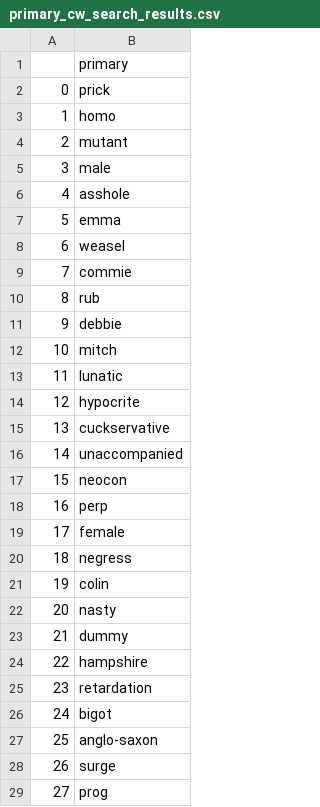
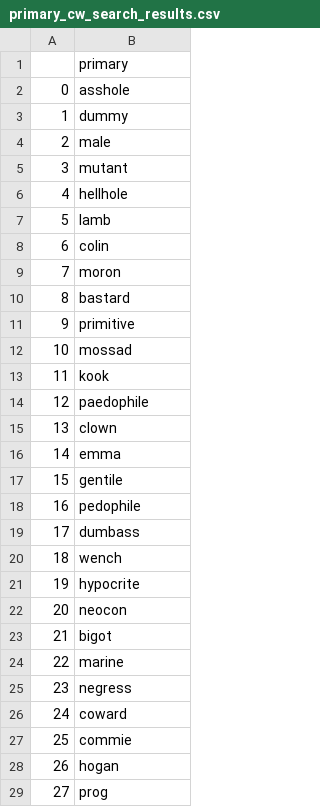
Before and after one commit to JherezTaylor/hatespeech_codewords, a CSV file: hatespeech_core/data/output/codeword_search/primary_cw_search_results.csv, drawn as a sheet; only a part is shown; the diff covers the shown part only.

Commit message:
Added experiment2 output

```diff
--- a/hatespeech_core/data/output/codeword_search/primary_cw_search_results.csv
+++ b/hatespeech_core/data/output/codeword_search/primary_cw_search_results.csv
@@ -1,29 +1,29 @@
 ,primary
-0,prick
-1,homo
-2,mutant
-3,male
-4,asshole
-5,emma
-6,weasel
-7,commie
-8,rub
-9,debbie
-10,mitch
-11,lunatic
-12,hypocrite
-13,cuckservative
-14,unaccompanied
-15,neocon
-16,perp
-17,female
-18,negress
-19,colin
-20,nasty
-21,dummy
-22,hampshire
-23,retardation
-24,bigot
-25,anglo-saxon
-26,surge
+0,asshole
+1,dummy
+2,male
+3,mutant
+4,hellhole
+5,lamb
+6,colin
+7,moron
+8,bastard
+9,primitive
+10,mossad
+11,kook
+12,paedophile
+13,clown
+14,emma
+15,gentile
+16,pedophile
+17,dumbass
+18,wench
+19,hypocrite
+20,neocon
+21,bigot
+22,marine
+23,negress
+24,coward
+25,commie
+26,hogan
 27,prog
```
Also changed, not shown: 27 edited cells elsewhere in this file, hatespeech_core/data/output/codeword_search/secondary_cw_search_results.csv, 5 other files.
